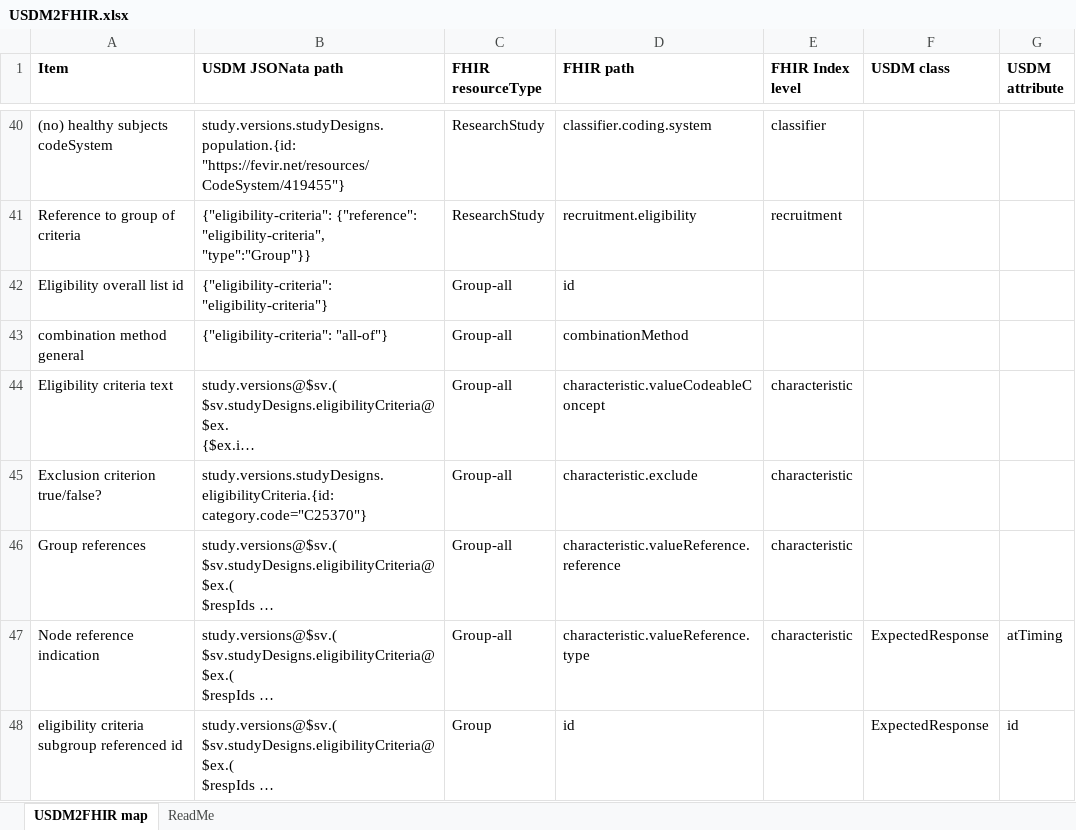
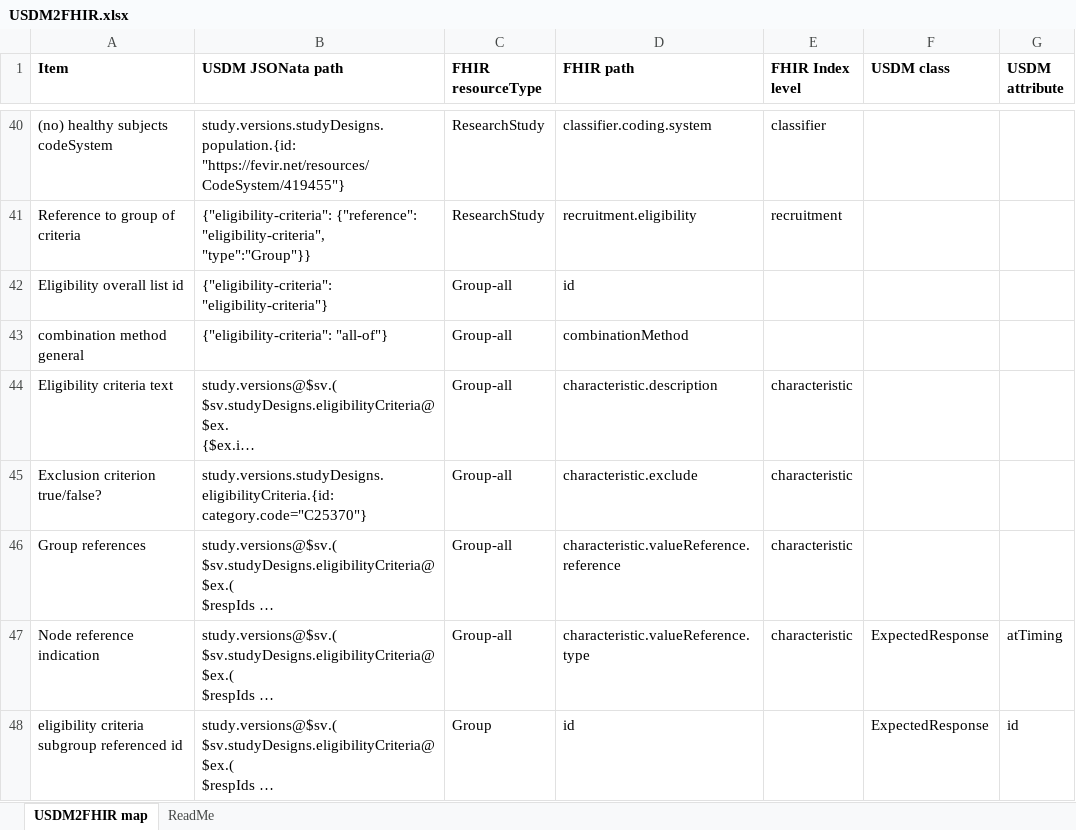
Before and after one commit to EfrosIonelu/USDM2FHIR, an Excel workbook: Map/USDM2FHIR.xlsx, sheet USDM2FHIR map, drawn as a sheet; only a part is shown, gaps mark what is left out; long unchanged cells end in …; values as stored, in another font and other column widths than the file's, no borders; the diff names each change by its address in the sheet, - before the commit and + after, or states it on an @@ line.

Commit message:
update map criteria description

```diff
--- a/Map/USDM2FHIR.xlsx (sheet USDM2FHIR map)
+++ b/Map/USDM2FHIR.xlsx (sheet USDM2FHIR map)
-D44 (FHIR path): characteristic.valueCodeableConcept
+D44 (FHIR path): characteristic.description
```
Also changed, not shown: 2 other files.
